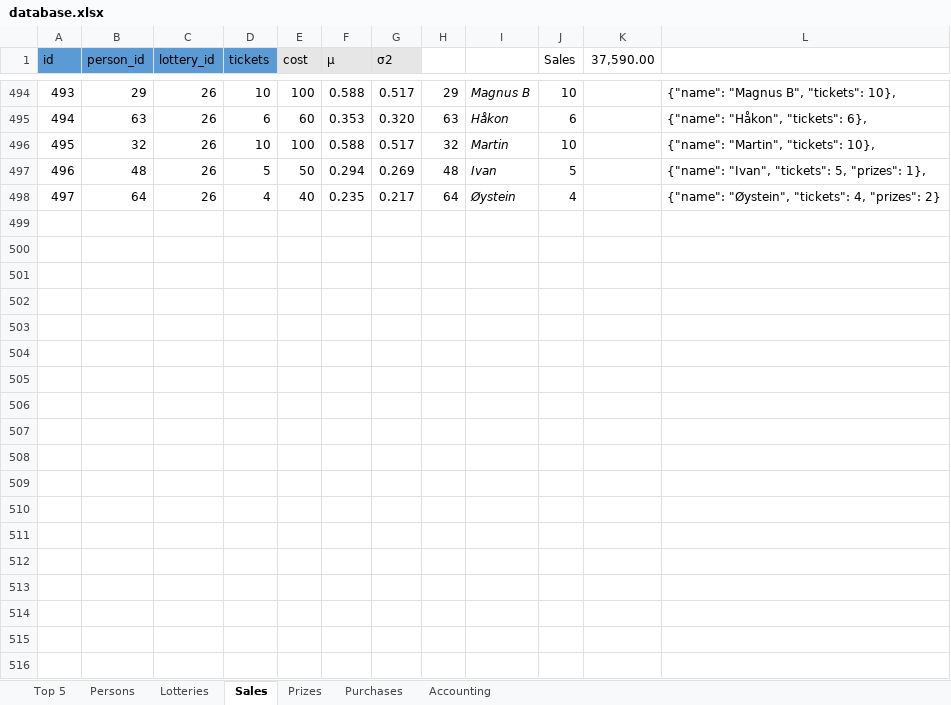
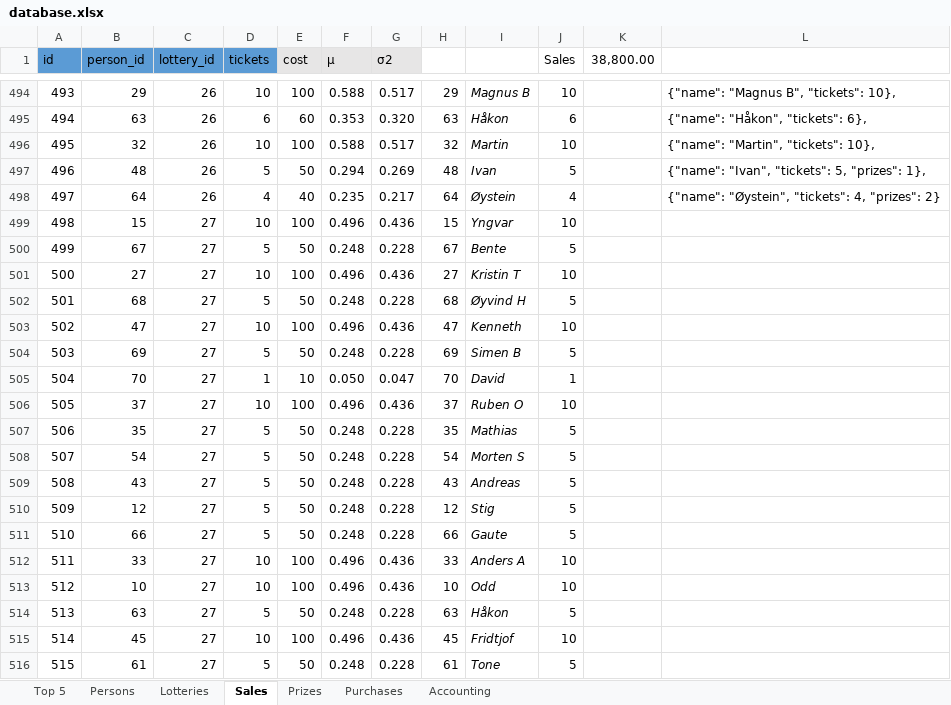
Before and after one commit to trulsedv/vinlotteri, an Excel workbook: database.xlsx, sheet Sales, drawn as a sheet; only a part is shown, gaps mark what is left out; values as stored, in another font and other column widths than the file's, no borders; table styles not drawn; the diff names each change by its address in the sheet, - before the commit and + after, or states it on an @@ line.

```diff
--- a/database.xlsx (sheet Sales)
+++ b/database.xlsx (sheet Sales)
-K1: 37,590.00
+K1: 38,800.00
+row 499: 498 | 15 | 27 | 10 | 100 | 0.496 | 0.436 | 15 | Yngvar | 10
+row 500: 499 | 67 | 27 | 5 | 50 | 0.248 | 0.228 | 67 | Bente | 5
+row 501: 500 | 27 | 27 | 10 | 100 | 0.496 | 0.436 | 27 | Kristin T | 10
+row 502: 501 | 68 | 27 | 5 | 50 | 0.248 | 0.228 | 68 | Øyvind H | 5
+row 503: 502 | 47 | 27 | 10 | 100 | 0.496 | 0.436 | 47 | Kenneth | 10
+row 504: 503 | 69 | 27 | 5 | 50 | 0.248 | 0.228 | 69 | Simen B | 5
+row 505: 504 | 70 | 27 | 1 | 10 | 0.050 | 0.047 | 70 | David | 1
+row 506: 505 | 37 | 27 | 10 | 100 | 0.496 | 0.436 | 37 | Ruben O | 10
+row 507: 506 | 35 | 27 | 5 | 50 | 0.248 | 0.228 | 35 | Mathias | 5
+row 508: 507 | 54 | 27 | 5 | 50 | 0.248 | 0.228 | 54 | Morten S | 5
+row 509: 508 | 43 | 27 | 5 | 50 | 0.248 | 0.228 | 43 | Andreas | 5
+row 510: 509 | 12 | 27 | 5 | 50 | 0.248 | 0.228 | 12 | Stig | 5
+row 511: 510 | 66 | 27 | 5 | 50 | 0.248 | 0.228 | 66 | Gaute | 5
+row 512: 511 | 33 | 27 | 10 | 100 | 0.496 | 0.436 | 33 | Anders A | 10
+row 513: 512 | 10 | 27 | 10 | 100 | 0.496 | 0.436 | 10 | Odd | 10
+row 514: 513 | 63 | 27 | 5 | 50 | 0.248 | 0.228 | 63 | Håkon | 5
+row 515: 514 | 45 | 27 | 10 | 100 | 0.496 | 0.436 | 45 | Fridtjof | 10
+row 516: 515 | 61 | 27 | 5 | 50 | 0.248 | 0.228 | 61 | Tone | 5
```
Also changed, not shown: sheet Persons, sheet Top 5, sheet Prizes, sheet Lotteries, sheet Accounting, formulas that keep their value, hidden cells.
